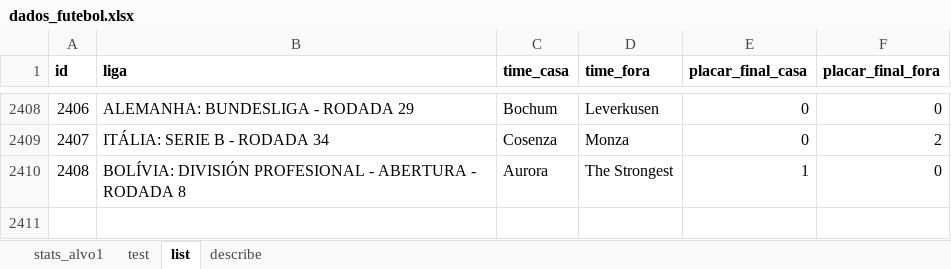
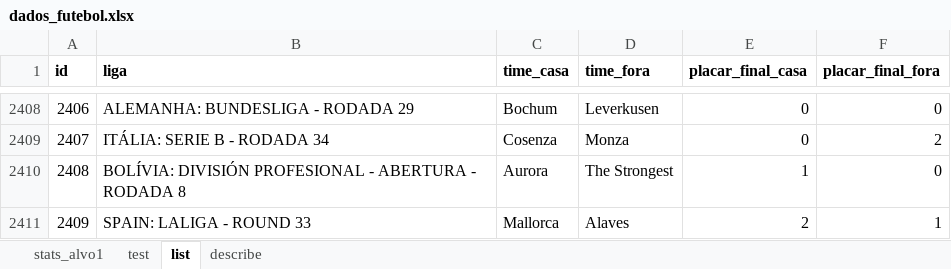
Before and after one commit to maiaufrrj/futebol, an Excel workbook: src/dados_futebol.xlsx, sheet list, drawn as a sheet; only a part is shown, gaps mark what is left out; values as stored, in another font and other column widths than the file's, no borders; the diff names each change by its address in the sheet, - before the commit and + after, or states it on an @@ line.

```diff
--- a/src/dados_futebol.xlsx (sheet list)
+++ b/src/dados_futebol.xlsx (sheet list)
+row 2411: 2409 | SPAIN: LALIGA - ROUND 33 | Mallorca | Alaves | 2 | 1
```
Also changed, not shown: sheet test, sheet stats_alvo1, sheet describe, formulas that keep their value.
